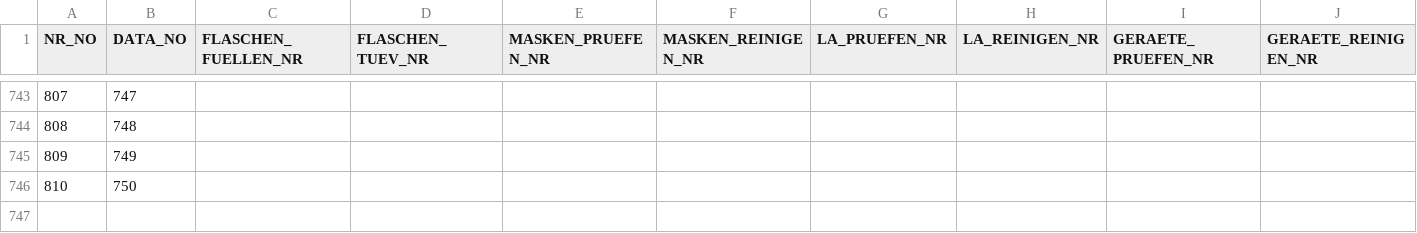
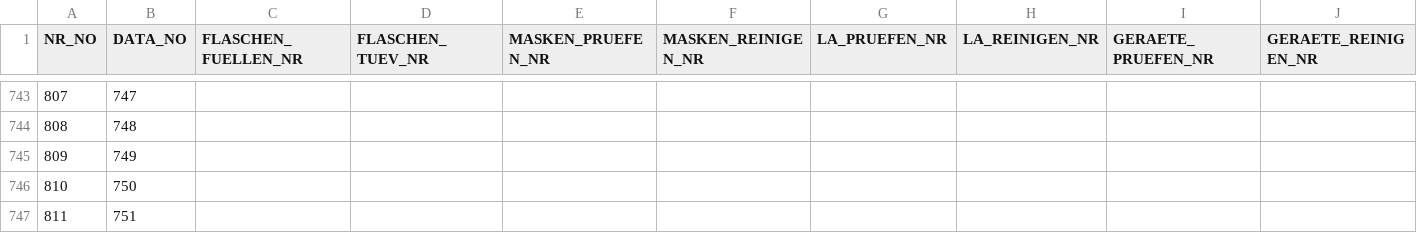
Before and after one commit to MichaelBehringer/AtemschutzDataBackup, a CSV file: atemschutzpflegestelle_nr.csv, drawn as a sheet; only a part is shown, gaps mark what is left out.

Commit message:
Auto Commit: Andreas Röthinger: 2023-5-26

```diff
--- a/atemschutzpflegestelle_nr.csv
+++ b/atemschutzpflegestelle_nr.csv
@@ -746 +746,2 @@ NR_NO;DATA_NO;FLASCHEN_FUELLEN_NR;FLASCHEN_TUEV_NR;MASKEN_PRUEFEN_NR;MASKEN_REIN
 810;750;;;;;;;;
+811;751;;;;;;;;
```
